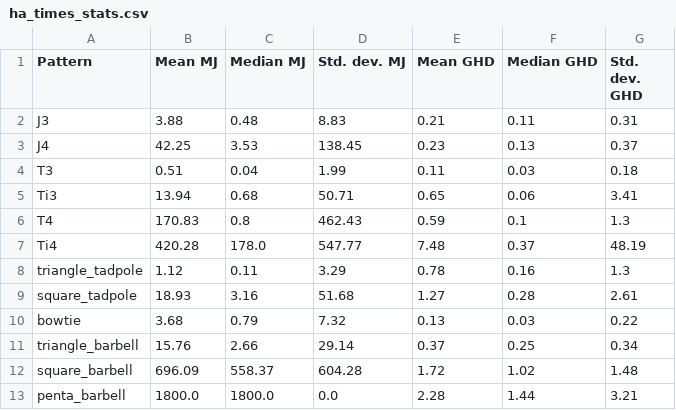
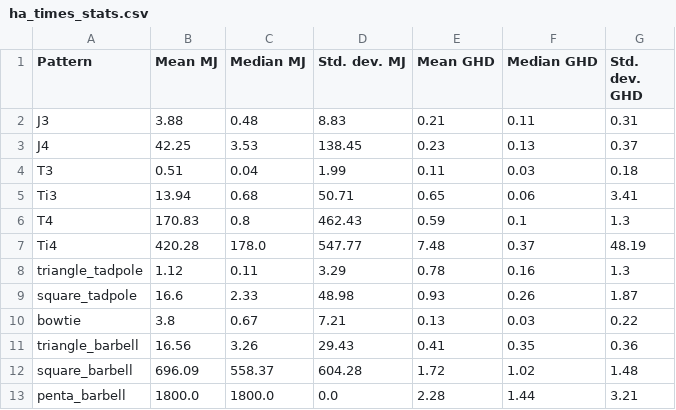
Before and after one commit to matildeRivas/ccqQDAGS, a CSV file: outputs/ha_times_stats.csv, drawn as a sheet.

Commit message:
recalculate stats ith 50 results

```diff
--- a/outputs/ha_times_stats.csv
+++ b/outputs/ha_times_stats.csv
@@ -8,5 +8,5 @@ Ti4,420.28,178.0,547.77,7.48,0.37,48.19
 triangle_tadpole,1.12,0.11,3.29,0.78,0.16,1.3
-square_tadpole,18.93,3.16,51.68,1.27,0.28,2.61
-bowtie,3.68,0.79,7.32,0.13,0.03,0.22
-triangle_barbell,15.76,2.66,29.14,0.37,0.25,0.34
+square_tadpole,16.6,2.33,48.98,0.93,0.26,1.87
+bowtie,3.8,0.67,7.21,0.13,0.03,0.22
+triangle_barbell,16.56,3.26,29.43,0.41,0.35,0.36
 square_barbell,696.09,558.37,604.28,1.72,1.02,1.48
```
Also changed, not shown: 3 other files.
